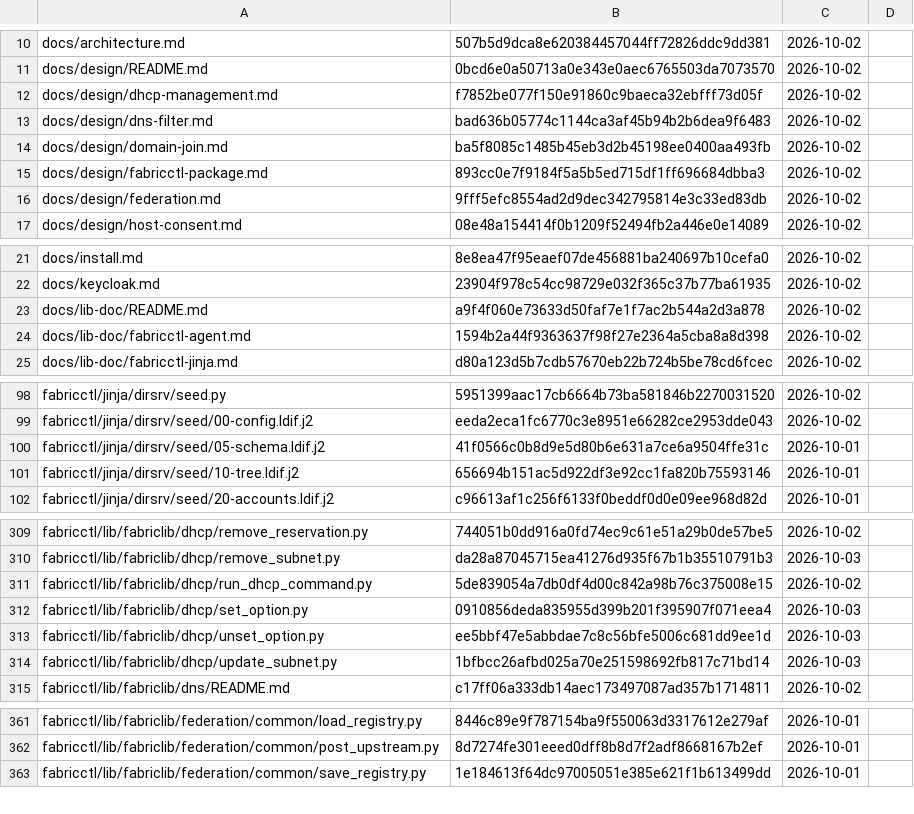
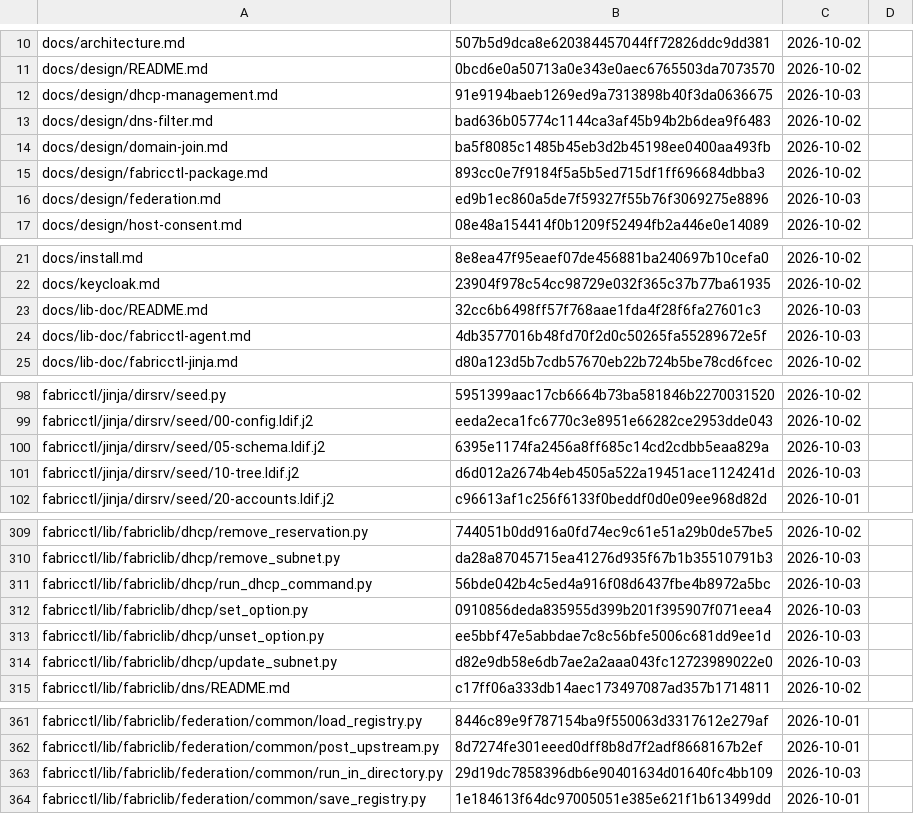
Before and after one commit to archdukejim/open-fabric, a TSV file: docs/maintenance/review-ledger.tsv, drawn as a sheet; only a part is shown, gaps mark what is left out; the diff covers the shown part only.

```diff
--- a/docs/maintenance/review-ledger.tsv
+++ b/docs/maintenance/review-ledger.tsv
@@ -11,3 +11,3 @@ docs/architecture.md	507b5d9dca8e620384457044ff72826ddc9dd381	2026-10-02
 docs/design/README.md	0bcd6e0a50713a0e343e0aec6765503da7073570	2026-10-02	
-docs/design/dhcp-management.md	f7852be077f150e91860c9baeca32ebfff73d05f	2026-10-02	
+docs/design/dhcp-management.md	91e9194baeb1269ed9a7313898b40f3da0636675	2026-10-03	
 docs/design/dns-filter.md	bad636b05774c1144ca3af45b94b2b6dea9f6483	2026-10-02	
@@ -15,3 +15,3 @@ docs/design/domain-join.md	ba5f8085c1485b45eb3d2b45198ee0400aa493fb	2026-10-02
 docs/design/fabricctl-package.md	893cc0e7f9184f5a5b5ed715df1ff696684dbba3	2026-10-02	
-docs/design/federation.md	9fff5efc8554ad2d9dec342795814e3c33ed83db	2026-10-02	
+docs/design/federation.md	ed9b1ec860a5de7f59327f55b76f3069275e8896	2026-10-03	
 docs/design/host-consent.md	08e48a154414f0b1209f52494fb2a446e0e14089	2026-10-02	
@@ -22,4 +22,4 @@ docs/install.md	8e8ea47f95eaef07de456881ba240697b10cefa0	2026-10-02
 docs/keycloak.md	23904f978c54cc98729e032f365c37b77ba61935	2026-10-02	
-docs/lib-doc/README.md	a9f4f060e73633d50faf7e1f7ac2b544a2d3a878	2026-10-02	
-docs/lib-doc/fabricctl-agent.md	1594b2a44f9363637f98f27e2364a5cba8a8d398	2026-10-02	
+docs/lib-doc/README.md	32cc6b6498ff57f768aae1fda4f28f6fa27601c3	2026-10-03	
+docs/lib-doc/fabricctl-agent.md	4db3577016b48fd70f2d0c50265fa55289672e5f	2026-10-03	
 docs/lib-doc/fabricctl-jinja.md	d80a123d5b7cdb57670eb22b724b5be78cd6fcec	2026-10-02	
@@ -99,4 +99,4 @@ fabricctl/jinja/dirsrv/seed.py	5951399aac17cb6664b73ba581846b2270031520	2026-10-
 fabricctl/jinja/dirsrv/seed/00-config.ldif.j2	eeda2eca1fc6770c3e8951e66282ce2953dde043	2026-10-02	
-fabricctl/jinja/dirsrv/seed/05-schema.ldif.j2	41f0566c0b8d9e5d80b6e631a7ce6a9504ffe31c	2026-10-01	
-fabricctl/jinja/dirsrv/seed/10-tree.ldif.j2	656694b151ac5d922df3e92cc1fa820b75593146	2026-10-01	
+fabricctl/jinja/dirsrv/seed/05-schema.ldif.j2	6395e1174fa2456a8ff685c14cd2cdbb5eaa829a	2026-10-03	
+fabricctl/jinja/dirsrv/seed/10-tree.ldif.j2	d6d012a2674b4eb4505a522a19451ace1124241d	2026-10-03	
 fabricctl/jinja/dirsrv/seed/20-accounts.ldif.j2	c96613af1c256f6133f0beddf0d0e09ee968d82d	2026-10-01	
@@ -310,6 +310,6 @@ fabricctl/lib/fabriclib/dhcp/remove_reservation.py	744051b0dd916a0fd74ec9c61e51a
 fabricctl/lib/fabriclib/dhcp/remove_subnet.py	da28a87045715ea41276d935f67b1b35510791b3	2026-10-03	
-fabricctl/lib/fabriclib/dhcp/run_dhcp_command.py	5de839054a7db0df4d00c842a98b76c375008e15	2026-10-02	
+fabricctl/lib/fabriclib/dhcp/run_dhcp_command.py	56bde042b4c5ed4a916f08d6437fbe4b8972a5bc	2026-10-03	
 fabricctl/lib/fabriclib/dhcp/set_option.py	0910856deda835955d399b201f395907f071eea4	2026-10-03	
 fabricctl/lib/fabriclib/dhcp/unset_option.py	ee5bbf47e5abbdae7c8c56bfe5006c681dd9ee1d	2026-10-03	
-fabricctl/lib/fabriclib/dhcp/update_subnet.py	1bfbcc26afbd025a70e251598692fb817c71bd14	2026-10-03	
+fabricctl/lib/fabriclib/dhcp/update_subnet.py	d82e9db58e6db7ae2a2aaa043fc12723989022e0	2026-10-03	
 fabricctl/lib/fabriclib/dns/README.md	c17ff06a333db14aec173497087ad357b1714811	2026-10-02	
@@ -362,2 +362,3 @@ fabricctl/lib/fabriclib/federation/common/load_registry.py	8446c89e9f787154ba9f5
 fabricctl/lib/fabriclib/federation/common/post_upstream.py	8d7274fe301eeed0dff8b8d7f2adf8668167b2ef	2026-10-01	
+fabricctl/lib/fabriclib/federation/common/run_in_directory.py	29d19dc7858396db6e90401634d01640fc4bb109	2026-10-03	
 fabricctl/lib/fabriclib/federation/common/save_registry.py	1e184613f64dc97005051e385e621f1b613499dd	2026-10-01	
```
Also changed, not shown: 7 added rows and 47 edited cells elsewhere in this file, 43 other files.
